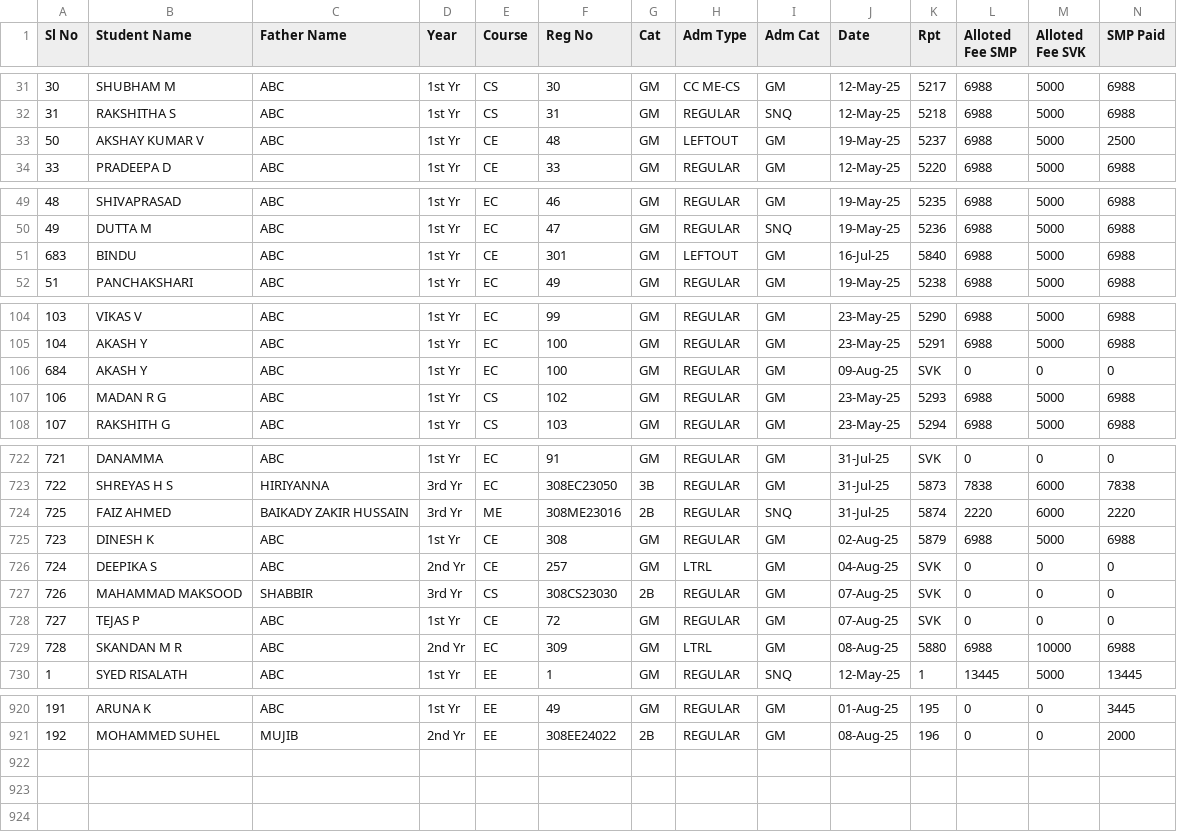
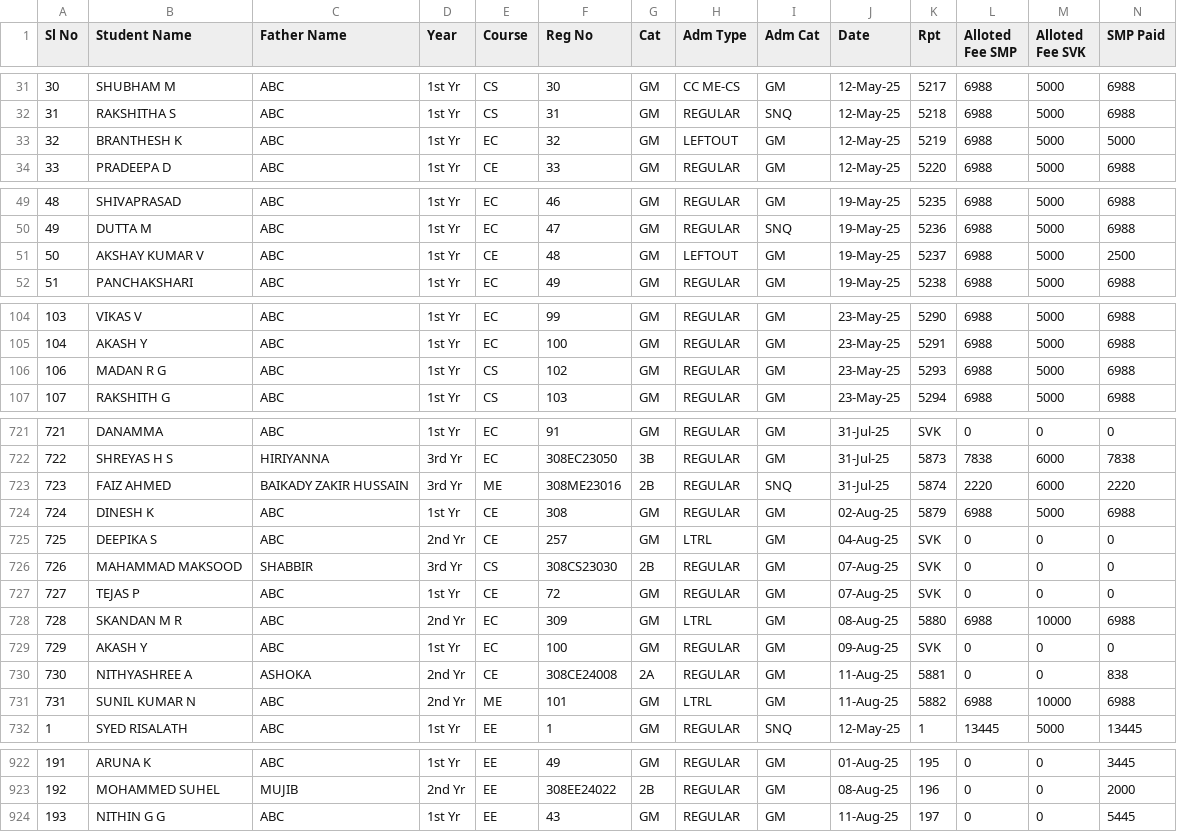
Before and after one commit to tejukargal/SMP-Admn-Stats_1-2025-26, a CSV file: students.csv, drawn as a sheet; only a part is shown, gaps mark what is left out; removed rows and columns are numbered as before the commit, all else as after; rows hold the shown columns only; the diff covers the shown part only; the diff names each change by its address in the sheet, - before the commit and + after, or states it on an @@ line.

Commit message:
Add files via upload

```diff
--- a/students.csv
+++ b/students.csv
@@ row 174 moved to row 33: 32 @@
@@ row 51 moved to row 683: 683 @@
@@ row 33 moved to row 51: 50 @@
-row 106: 684 | AKASH Y | ABC | 1st Yr | EC | 100 | GM | REGULAR | GM | 09-Aug-25 | SVK | 0 | 0 | 0
-A723 (Sl No): 725
+A723 (Sl No): 723
-A724 (Sl No): 723
+A724 (Sl No): 724
-A725 (Sl No): 724
+A725 (Sl No): 725
+row 729: 729 | AKASH Y | ABC | 1st Yr | EC | 100 | GM | REGULAR | GM | 09-Aug-25 | SVK | 0 | 0 | 0
+row 730: 730 | NITHYASHREE A | ASHOKA | 2nd Yr | CE | 308CE24008 | 2A | REGULAR | GM | 11-Aug-25 | 5881 | 0 | 0 | 838
+row 731: 731 | SUNIL KUMAR N | ABC | 2nd Yr | ME | 101 | GM | LTRL | GM | 11-Aug-25 | 5882 | 6988 | 10000 | 6988
+row 924: 193 | NITHIN G G | ABC | 1st Yr | EE | 43 | GM | REGULAR | GM | 11-Aug-25 | 197 | 0 | 0 | 5445
```
Also changed, not shown: 7 moved rows elsewhere in this file.
